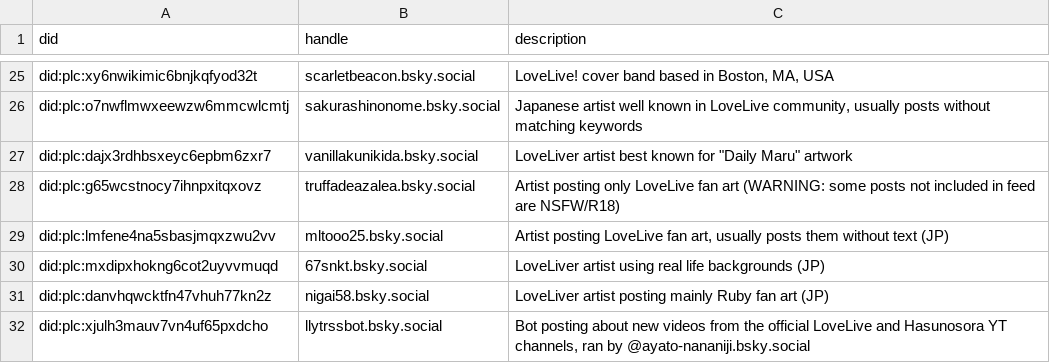
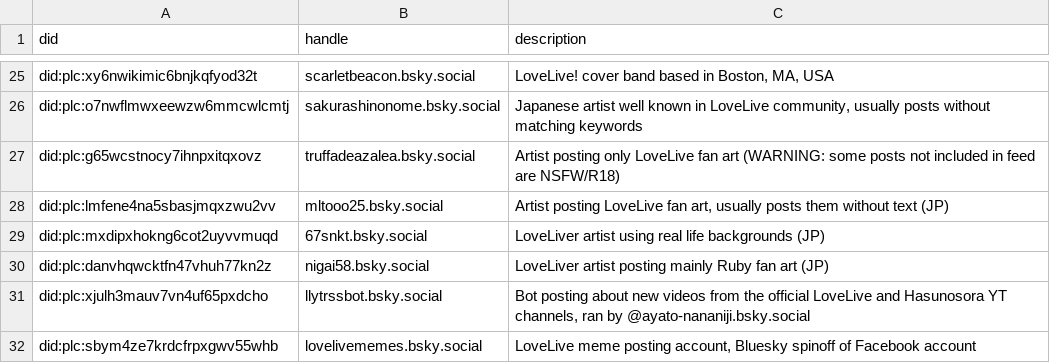
Before and after one commit to p1timmy/bsky-feeds, a CSV file: lists/lovelive_users.csv, drawn as a sheet; only a part is shown, gaps mark what is left out; the shorter side is filled out with more unchanged rows.

Commit message:
Add stuff to LoveLive! feed regexes for the most part
- Skip posts with リンクラベル (link label) due to being a false
  positive for リンクラ
- Filter out posts containing スクフェス香川 (Scrum Fest Kagawa)
- Don't add posts that have "(post) by Mia Taylor" in them
- Fix rare case of a post with "love live the:" (typo of "long live
  the:") being added to feed
- Remove @\vanillakunikida.bsky.social from dedicated users list,
  replace with "Daily Maru"/"Maru's Month" in main regex
- Allow adding posts containing "love live songs" if found at start of
  a sentence

```diff
--- a/lists/lovelive_users.csv
+++ b/lists/lovelive_users.csv
@@ -26,3 +26,2 @@ did:plc:xy6nwikimic6bnjkqfyod32t,scarletbeacon.bsky.social,"LoveLive! cover band
 did:plc:o7nwflmwxeewzw6mmcwlcmtj,sakurashinonome.bsky.social,"Japanese artist well known in LoveLive community, usually posts without matching keywords"
-did:plc:dajx3rdhbsxeyc6epbm6zxr7,vanillakunikida.bsky.social,"LoveLiver artist best known for ""Daily Maru"" artwork"
 did:plc:g65wcstnocy7ihnpxitqxovz,truffadeazalea.bsky.social,"Artist posting only LoveLive fan art (WARNING: some posts not included in feed are NSFW/R18)"
```
Also changed, not shown: 1 other file.
